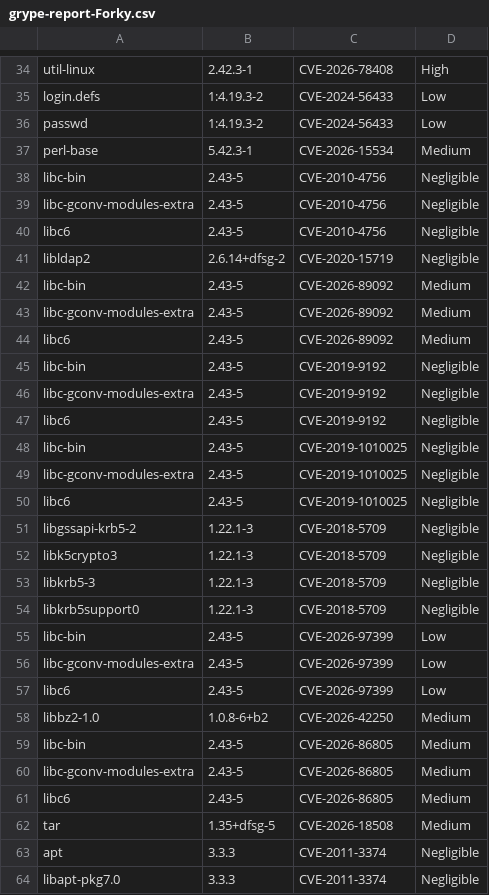
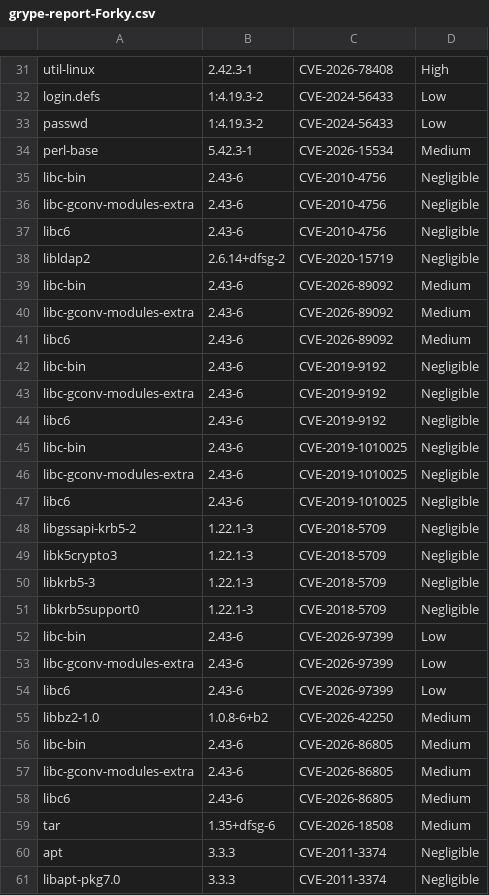
Before and after one commit to AnchorLayer/docker-baseimage-debian, a CSV file: vuln-reports-Forky/grype-report-Forky.csv, drawn as a sheet; only a part is shown, gaps mark what is left out; the diff covers the shown part only.

```diff
--- a/vuln-reports-Forky/grype-report-Forky.csv
+++ b/vuln-reports-Forky/grype-report-Forky.csv
@@ -37,15 +34,15 @@
 "perl-base","5.42.3-1","CVE-2026-15534","Medium"
-"libc-bin","2.43-5","CVE-2010-4756","Negligible"
-"libc-gconv-modules-extra","2.43-5","CVE-2010-4756","Negligible"
-"libc6","2.43-5","CVE-2010-4756","Negligible"
+"libc-bin","2.43-6","CVE-2010-4756","Negligible"
+"libc-gconv-modules-extra","2.43-6","CVE-2010-4756","Negligible"
+"libc6","2.43-6","CVE-2010-4756","Negligible"
 "libldap2","2.6.14+dfsg-2","CVE-2020-15719","Negligible"
-"libc-bin","2.43-5","CVE-2026-89092","Medium"
-"libc-gconv-modules-extra","2.43-5","CVE-2026-89092","Medium"
-"libc6","2.43-5","CVE-2026-89092","Medium"
-"libc-bin","2.43-5","CVE-2019-9192","Negligible"
-"libc-gconv-modules-extra","2.43-5","CVE-2019-9192","Negligible"
-"libc6","2.43-5","CVE-2019-9192","Negligible"
-"libc-bin","2.43-5","CVE-2019-1010025","Negligible"
-"libc-gconv-modules-extra","2.43-5","CVE-2019-1010025","Negligible"
-"libc6","2.43-5","CVE-2019-1010025","Negligible"
+"libc-bin","2.43-6","CVE-2026-89092","Medium"
+"libc-gconv-modules-extra","2.43-6","CVE-2026-89092","Medium"
+"libc6","2.43-6","CVE-2026-89092","Medium"
+"libc-bin","2.43-6","CVE-2019-9192","Negligible"
+"libc-gconv-modules-extra","2.43-6","CVE-2019-9192","Negligible"
+"libc6","2.43-6","CVE-2019-9192","Negligible"
+"libc-bin","2.43-6","CVE-2019-1010025","Negligible"
+"libc-gconv-modules-extra","2.43-6","CVE-2019-1010025","Negligible"
+"libc6","2.43-6","CVE-2019-1010025","Negligible"
 "libgssapi-krb5-2","1.22.1-3","CVE-2018-5709","Negligible"
@@ -54,10 +51,10 @@
 "libkrb5support0","1.22.1-3","CVE-2018-5709","Negligible"
-"libc-bin","2.43-5","CVE-2026-97399","Low"
-"libc-gconv-modules-extra","2.43-5","CVE-2026-97399","Low"
-"libc6","2.43-5","CVE-2026-97399","Low"
+"libc-bin","2.43-6","CVE-2026-97399","Low"
+"libc-gconv-modules-extra","2.43-6","CVE-2026-97399","Low"
+"libc6","2.43-6","CVE-2026-97399","Low"
 "libbz2-1.0","1.0.8-6+b2","CVE-2026-42250","Medium"
-"libc-bin","2.43-5","CVE-2026-86805","Medium"
-"libc-gconv-modules-extra","2.43-5","CVE-2026-86805","Medium"
-"libc6","2.43-5","CVE-2026-86805","Medium"
-"tar","1.35+dfsg-5","CVE-2026-18508","Medium"
+"libc-bin","2.43-6","CVE-2026-86805","Medium"
+"libc-gconv-modules-extra","2.43-6","CVE-2026-86805","Medium"
+"libc6","2.43-6","CVE-2026-86805","Medium"
+"tar","1.35+dfsg-6","CVE-2026-18508","Medium"
 "apt","3.3.3","CVE-2011-3374","Negligible"
```
Also changed, not shown: 3 removed rows and 28 edited cells elsewhere in this file, 6 other files.
